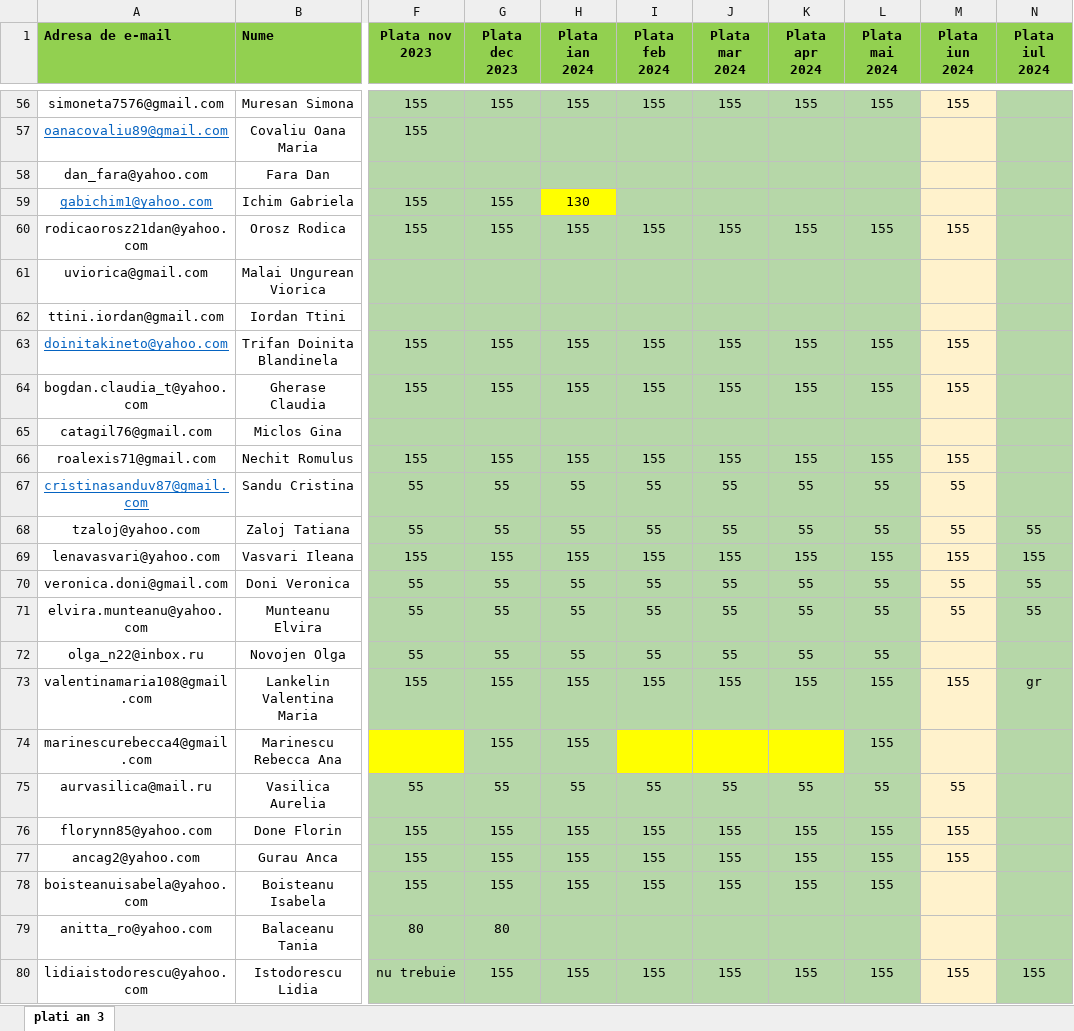
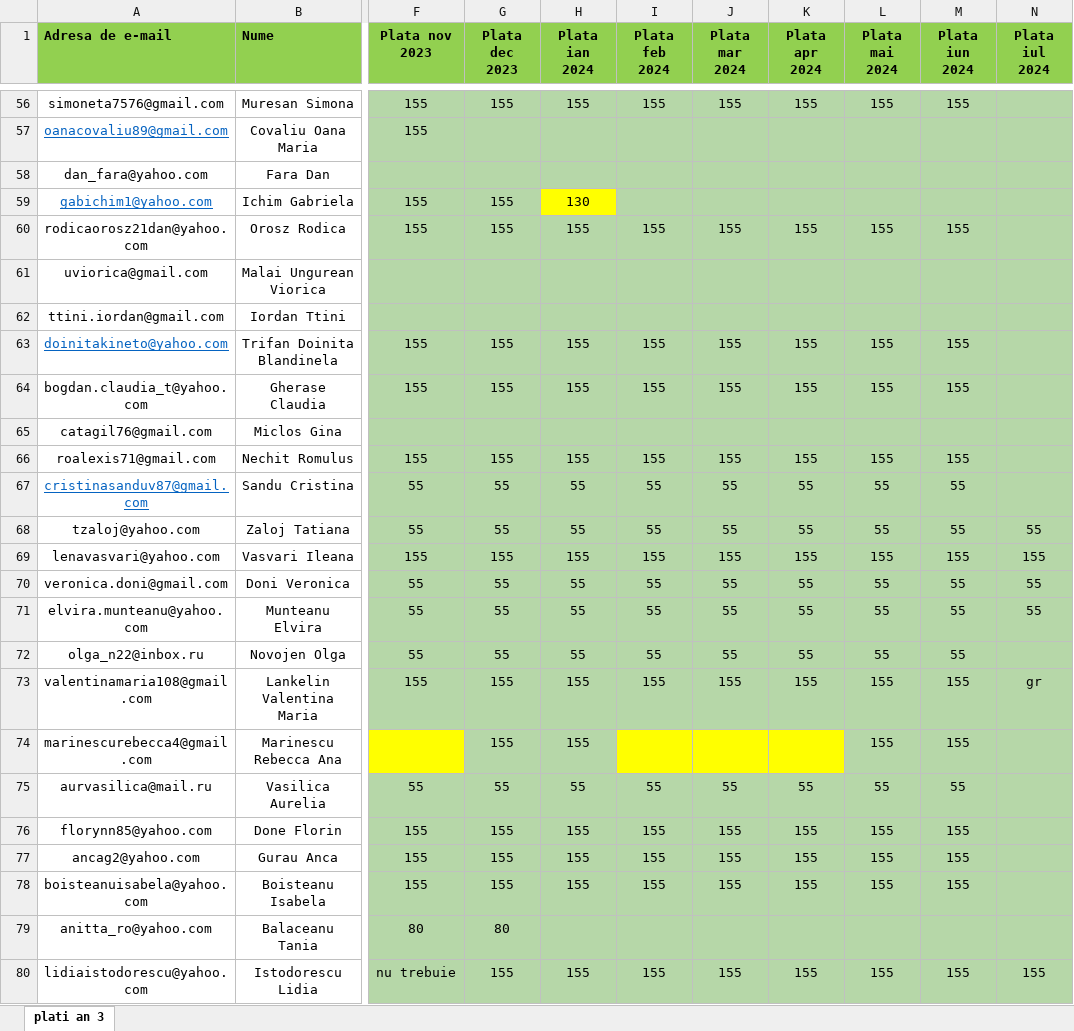
Before and after one commit to andreigamulea/ia, an Excel workbook: app/fisierele/listacanal3.xlsx, sheet plati an 3, drawn as a sheet; only a part is shown, gaps mark what is left out; values as stored, in another font and other column widths than the file's, no borders; the diff covers the shown part only; the diff names each change by its address in the sheet, - before the commit and + after, or states it on an @@ line.

```diff
--- a/app/fisierele/listacanal3.xlsx (sheet plati an 3)
+++ b/app/fisierele/listacanal3.xlsx (sheet plati an 3)
-M56:M80 fill: #FFF2CC
+M56:M80 fill: #B6D7A8
-M72 (Plata iun 2024): (empty)
+M72 (Plata iun 2024): 55
-M74 (Plata iun 2024): (empty)
+M74 (Plata iun 2024): 155
-M78 (Plata iun 2024): (empty)
+M78 (Plata iun 2024): 155
```
Also changed, not shown: 7 edited cells and cell formats elsewhere in this sheet, app/fisierele/listacanal2.xlsx, 1 other file.
